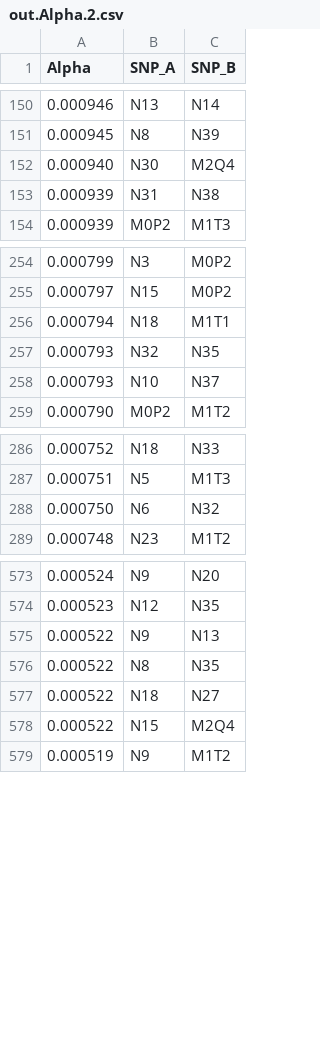
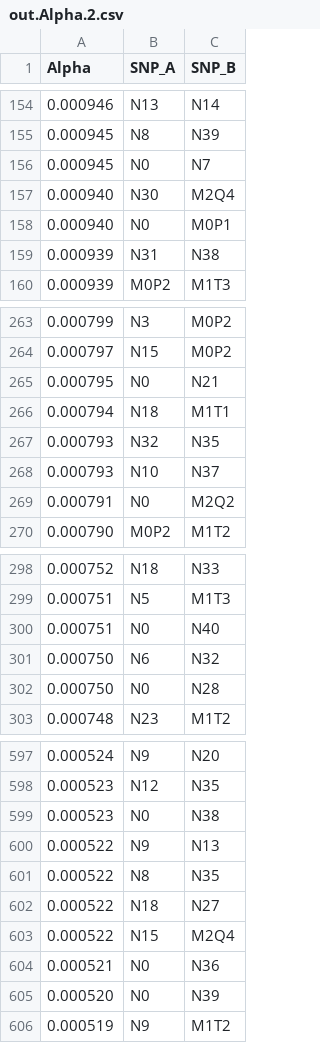
Before and after one commit to aehrc/BitEpi, a CSV file: sampleData/out.Alpha.2.csv, drawn as a sheet; only a part is shown, gaps mark what is left out; the diff covers the shown part only; the diff names each change by its address in the sheet, - before the commit and + after, or states it on an @@ line.

```diff
--- a/sampleData/out.Alpha.2.csv
+++ b/sampleData/out.Alpha.2.csv
+row 156: 0.000945 | N0 | N7
+row 158: 0.000940 | N0 | M0P1
+row 265: 0.000795 | N0 | N21
+row 269: 0.000791 | N0 | M2Q2
+row 300: 0.000751 | N0 | N40
+row 302: 0.000750 | N0 | N28
+row 599: 0.000523 | N0 | N38
+row 604: 0.000521 | N0 | N36
+row 605: 0.000520 | N0 | N39
```
Also changed, not shown: 40 added rows elsewhere in this file, sampleData/out.Beta.2.csv, sampleData/out.best.csv, 7 other files.
